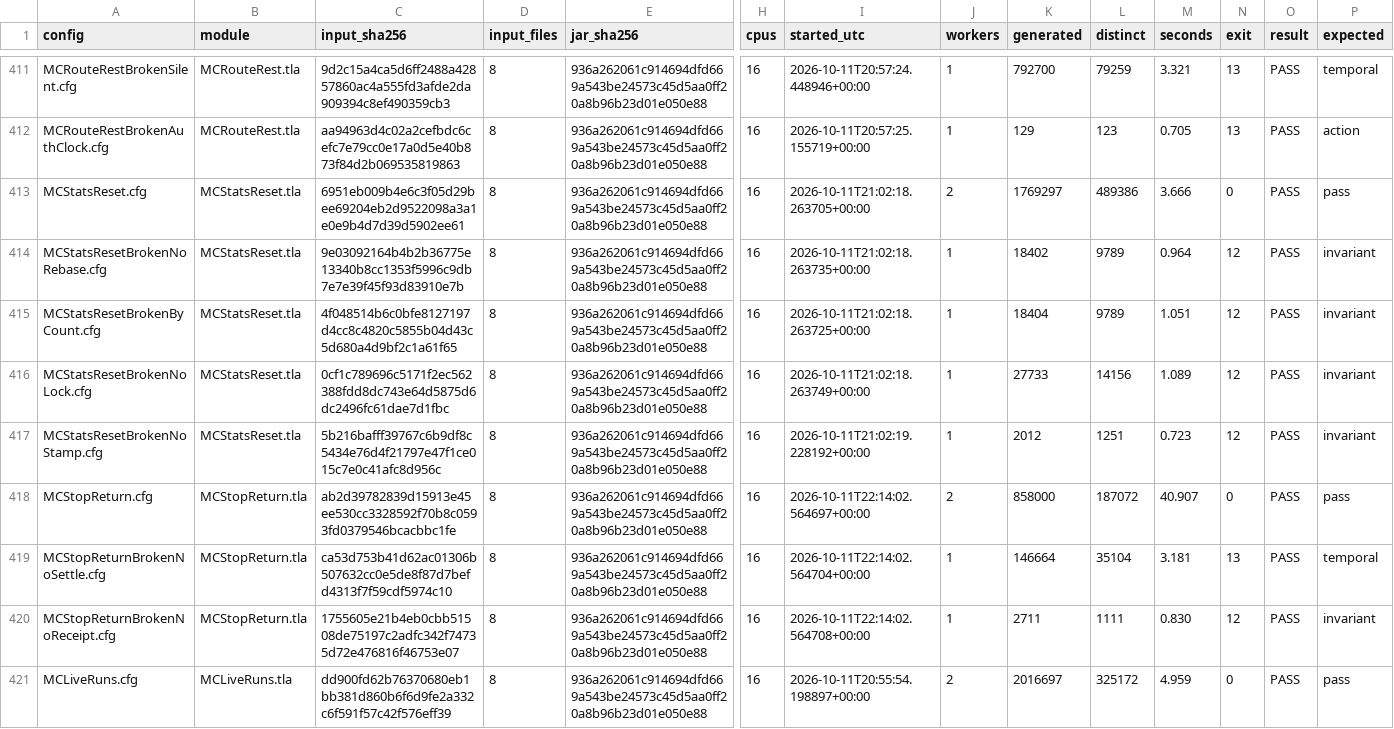
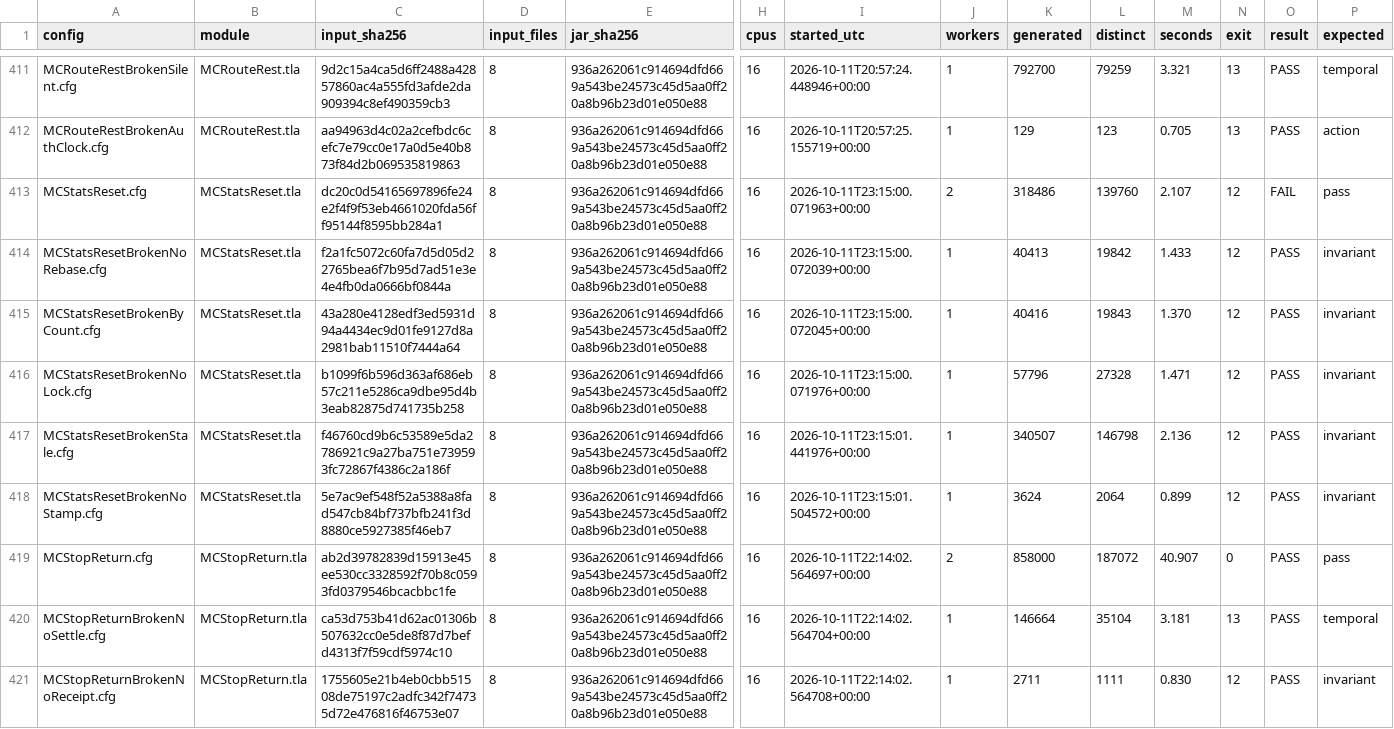
Before and after one commit to mas-bandwidth/nova-sprint, a TSV file: tla/RUNS.tsv, drawn as a sheet; only a part is shown, gaps mark what is left out; the shorter side is filled out with more unchanged rows; addresses are those after the commit; rows hold the shown columns only; the diff names each change by its address in the sheet, - before the commit and + after, or states it on an @@ line.

Commit message:
tla-statsreset-stale-tidy-marker: a stale tidy marker is read as ended
StatsReset.tla gains a clock (0..MaxClock), a TidyStale constant and the tidy's
start time tstart modelling TidyInFlight.Fresh (store/stats_tidy.go:67): a reset
waits only for a fresh tidy and reads a stale marker as ended (store/stats_reset.go:137),
a tidy refuses only a fresh tidy in flight, and a tidy that finished inside TidyStale
still refuses the reset. The code-faithful model breaks ShownIsSinceMark (a reset that
reads the sprint before a slow tidy's move writes a mark counting the cards that tidy
then takes off, and the tidy's end rebases only the mark it saw): a v1.2.14 candidate,
never fixed here. Each MCStatsReset*.cfg gains TidyStale and MaxClock; the reversed
witness MCStatsResetBrokenStale (Broken "stale") clears tidying in the middle of a move
and fails ShownIsSinceMark. stats_tidy.go gains one comment line citing tla/StatsReset.tla
TidyStart. The gate ran on this bench: MCStatsReset.cfg violates ShownIsSinceMark (the
code-faithful result) and the five witnesses pass.

Sprint-Card: tla-statsreset-stale-tidy-marker.w9@5 epoch=17

```diff
--- a/tla/RUNS.tsv
+++ b/tla/RUNS.tsv
-C413 (input_sha256): 6951eb009b4e6c3f05d29bee69204eb2d9522098a3a1e0e9b4d7d39d5902ee61
+C413 (input_sha256): dc20c0d54165697896fe24e2f4f9f53eb4661020fda56ff95144f8595bb284a1
-I413 (started_utc): 2026-10-11T21:02:18.263705+00:00
+I413 (started_utc): 2026-10-11T23:15:00.071963+00:00
-K413 (generated): 1769297
+K413 (generated): 318486
-L413 (distinct): 489386
+L413 (distinct): 139760
-M413 (seconds): 3.666
+M413 (seconds): 2.107
-N413 (exit): 0
+N413 (exit): 12
-O413 (result): PASS
+O413 (result): FAIL
-C414 (input_sha256): 9e03092164b4b2b36775e13340b8cc1353f5996c9db7e7e39f45f93d83910e7b
+C414 (input_sha256): f2a1fc5072c60fa7d5d05d22765bea6f7b95d7ad51e3e4e4fb0da0666bf0844a
-I414 (started_utc): 2026-10-11T21:02:18.263735+00:00
+I414 (started_utc): 2026-10-11T23:15:00.072039+00:00
-K414 (generated): 18402
+K414 (generated): 40413
-L414 (distinct): 9789
+L414 (distinct): 19842
-M414 (seconds): 0.964
+M414 (seconds): 1.433
-C415 (input_sha256): 4f048514b6c0bfe8127197d4cc8c4820c5855b04d43c5d680a4d9bf2c1a61f65
+C415 (input_sha256): 43a280e4128edf3ed5931d94a4434ec9d01fe9127d8a2981bab11510f7444a64
-I415 (started_utc): 2026-10-11T21:02:18.263725+00:00
+I415 (started_utc): 2026-10-11T23:15:00.072045+00:00
-K415 (generated): 18404
+K415 (generated): 40416
-L415 (distinct): 9789
+L415 (distinct): 19843
-M415 (seconds): 1.051
+M415 (seconds): 1.370
-C416 (input_sha256): 0cf1c789696c5171f2ec562388fdd8dc743e64d5875d6dc2496fc61dae7d1fbc
+C416 (input_sha256): b1099f6b596d363af686eb57c211e5286ca9dbe95d4b3eab82875d741735b258
-I416 (started_utc): 2026-10-11T21:02:18.263749+00:00
+I416 (started_utc): 2026-10-11T23:15:00.071976+00:00
-K416 (generated): 27733
+K416 (generated): 57796
-L416 (distinct): 14156
+L416 (distinct): 27328
-M416 (seconds): 1.089
+M416 (seconds): 1.471
+row 417: MCStatsResetBrokenStale.cfg | MCStatsReset.tla | f46760cd9b6c53589e5da2786921c9a27ba751e739593fc72867f4386c2a186f | 8 | 936a262061c914694dfd669a543be24573c45d5aa0ff20a8b96b23d01e050e88 | 16 | 2026-10-11T23:15:01.441976+00:00 | 1 | 340507 | 146798 | 2.136 | 12 | PASS | invariant
-C418 (input_sha256): 5b216bafff39767c6b9df8c5434e76d4f21797e47f1ce015c7e0c41afc8d956c
+C418 (input_sha256): 5e7ac9ef548f52a5388a8fad547cb84bf737bfb241f3d8880ce5927385f46eb7
-I418 (started_utc): 2026-10-11T21:02:19.228192+00:00
+I418 (started_utc): 2026-10-11T23:15:01.504572+00:00
-K418 (generated): 2012
+K418 (generated): 3624
-L418 (distinct): 1251
+L418 (distinct): 2064
-M418 (seconds): 0.723
+M418 (seconds): 0.899
```
Also changed, not shown: tla/CASES.tsv, tla/COVERAGE.tsv, 8 other files.
